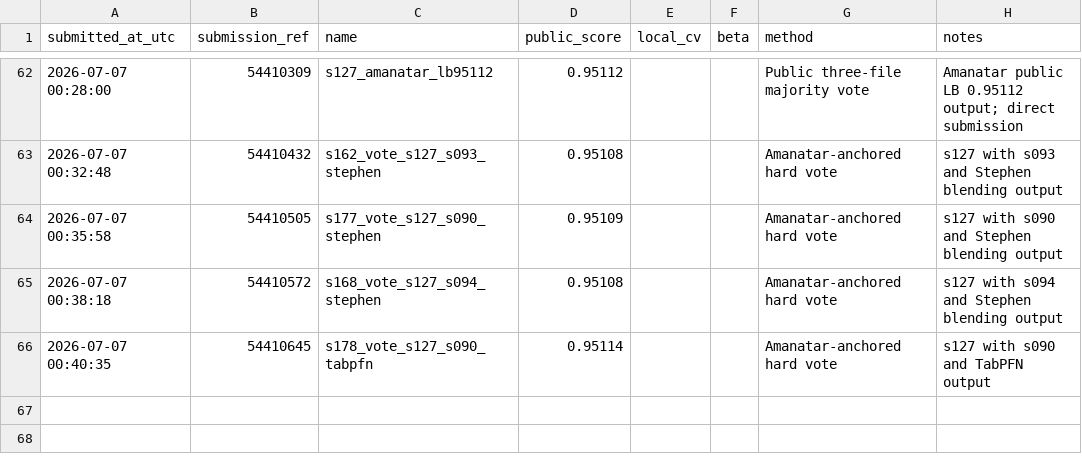
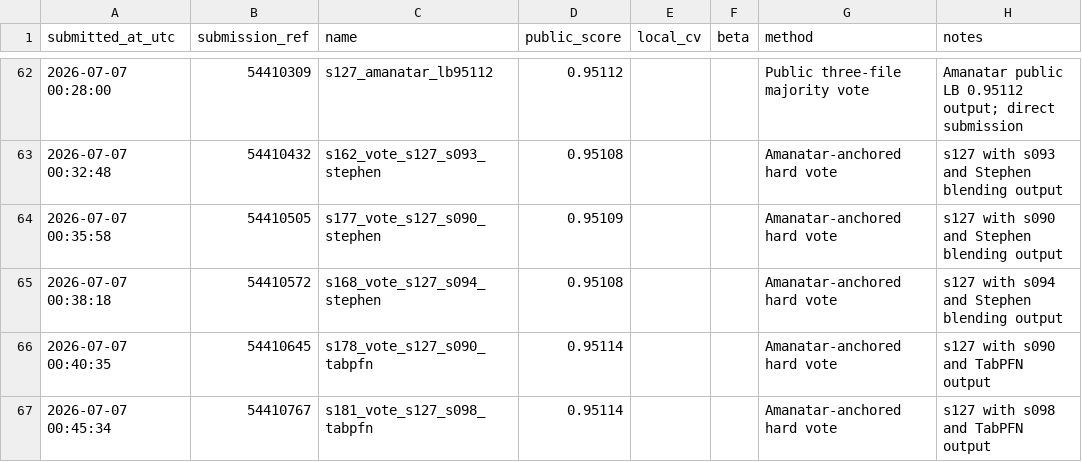
Before and after one commit to Beiciccc/predicting-student-health-risk, a CSV file: reports/submissions.csv, drawn as a sheet; only a part is shown, gaps mark what is left out.

Commit message:
Record submission s181

```diff
--- a/reports/submissions.csv
+++ b/reports/submissions.csv
@@ -66 +66,2 @@ submitted_at_utc,submission_ref,name,public_score,local_cv,beta,method,notes
 2026-07-07 00:40:35,54410645,s178_vote_s127_s090_tabpfn,0.95114,,,Amanatar-anchored hard vote,s127 with s090 and TabPFN output
+2026-07-07 00:45:34,54410767,s181_vote_s127_s098_tabpfn,0.95114,,,Amanatar-anchored hard vote,s127 with s098 and TabPFN output
```
Also changed, not shown: 2 other files.
